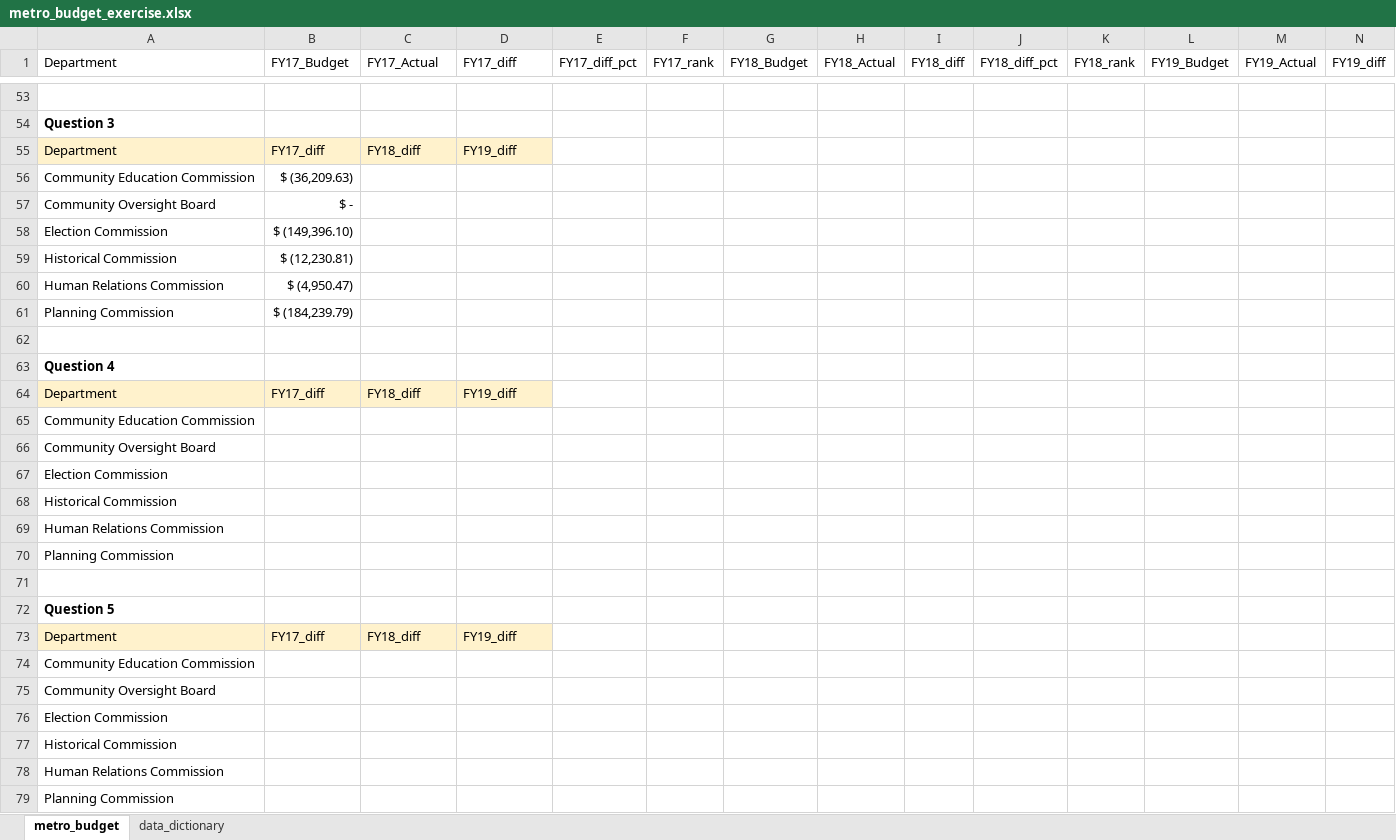
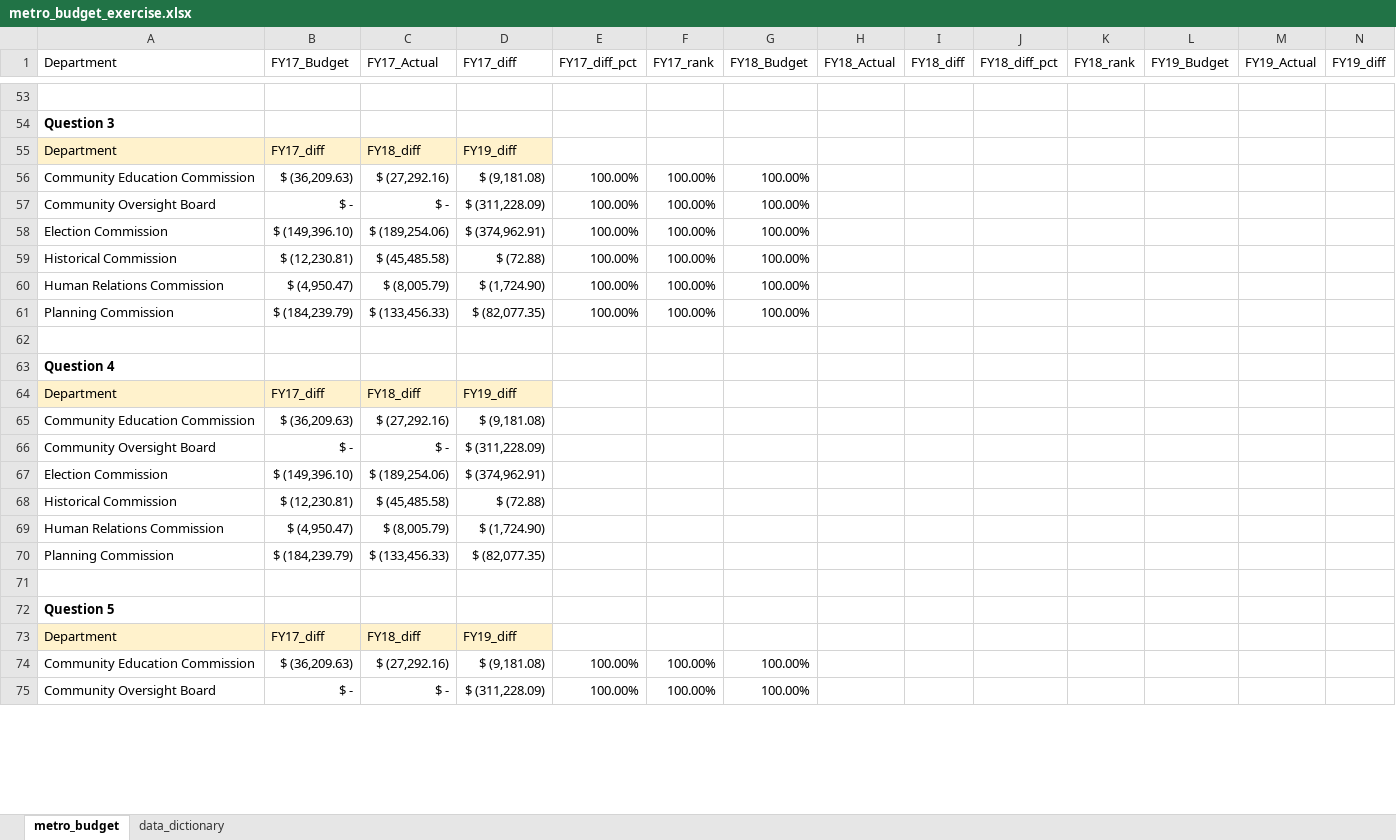
Before and after one commit to NSS-Data-Analytics-Cohort-11/lookups-exercise-MQuarles2012, an Excel workbook: metro_budget_exercise.xlsx, sheet metro_budget, drawn as a sheet; only a part is shown, gaps mark what is left out; values as stored, in another font and other column widths than the file's, no borders; removed rows and columns are numbered as before the commit, all else as after; rows hold the shown columns only; the diff covers the shown part only; the diff names each change by its address in the sheet, - before the commit and + after, or states it on an @@ line.

Commit message:
questions 3-5

```diff
--- a/metro_budget_exercise.xlsx (sheet metro_budget)
+++ b/metro_budget_exercise.xlsx (sheet metro_budget)
-row 56: Community Education Commission | $ (36,209.63)
-row 57: Community Oversight Board | $ -
-row 58: Election Commission | $ (149,396.10)
-row 59: Historical Commission | $ (12,230.81)
-row 60: Human Relations Commission | $ (4,950.47)
-row 61: Planning Commission | $ (184,239.79)
+row 56: Community Education Commission | $ (36,209.63) | $ (27,292.16) | $ (9,181.08) | 100.00% | 100.00% | 100.00%
+row 57: Community Oversight Board | $ - | $ - | $ (311,228.09) | 100.00% | 100.00% | 100.00%
+row 58: Election Commission | $ (149,396.10) | $ (189,254.06) | $ (374,962.91) | 100.00% | 100.00% | 100.00%
+row 59: Historical Commission | $ (12,230.81) | $ (45,485.58) | $ (72.88) | 100.00% | 100.00% | 100.00%
+row 60: Human Relations Commission | $ (4,950.47) | $ (8,005.79) | $ (1,724.90) | 100.00% | 100.00% | 100.00%
+row 61: Planning Commission | $ (184,239.79) | $ (133,456.33) | $ (82,077.35) | 100.00% | 100.00% | 100.00%
-row 65: Community Education Commission
-row 66: Community Oversight Board
-row 67: Election Commission
-row 68: Historical Commission
-row 69: Human Relations Commission
-row 70: Planning Commission
+row 65: Community Education Commission | $ (36,209.63) | $ (27,292.16) | $ (9,181.08)
+row 66: Community Oversight Board | $ - | $ - | $ (311,228.09)
+row 67: Election Commission | $ (149,396.10) | $ (189,254.06) | $ (374,962.91)
+row 68: Historical Commission | $ (12,230.81) | $ (45,485.58) | $ (72.88)
+row 69: Human Relations Commission | $ (4,950.47) | $ (8,005.79) | $ (1,724.90)
+row 70: Planning Commission | $ (184,239.79) | $ (133,456.33) | $ (82,077.35)
-row 74: Community Education Commission
-row 75: Community Oversight Board
-row 76: Election Commission
-row 77: Historical Commission
-row 78: Human Relations Commission
-row 79: Planning Commission
+row 74: Community Education Commission | $ (36,209.63) | $ (27,292.16) | $ (9,181.08) | 100.00% | 100.00% | 100.00%
+row 75: Community Oversight Board | $ - | $ - | $ (311,228.09) | 100.00% | 100.00% | 100.00%
```
Also changed, not shown: 4 added rows elsewhere in this sheet.
